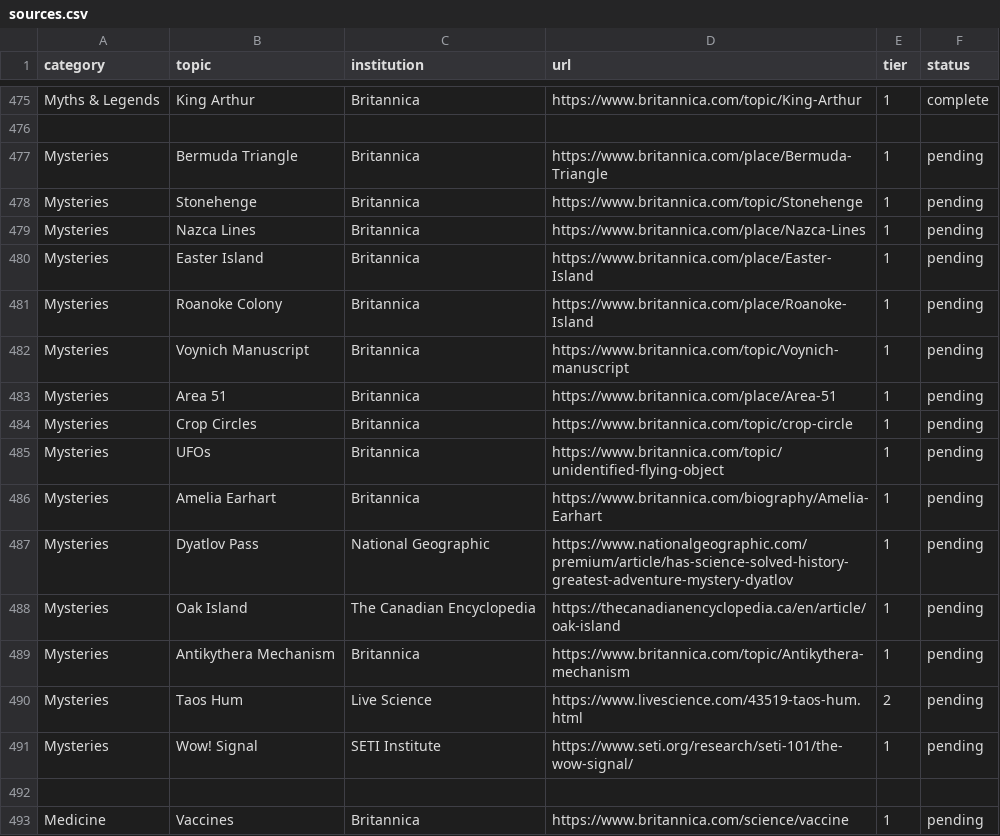
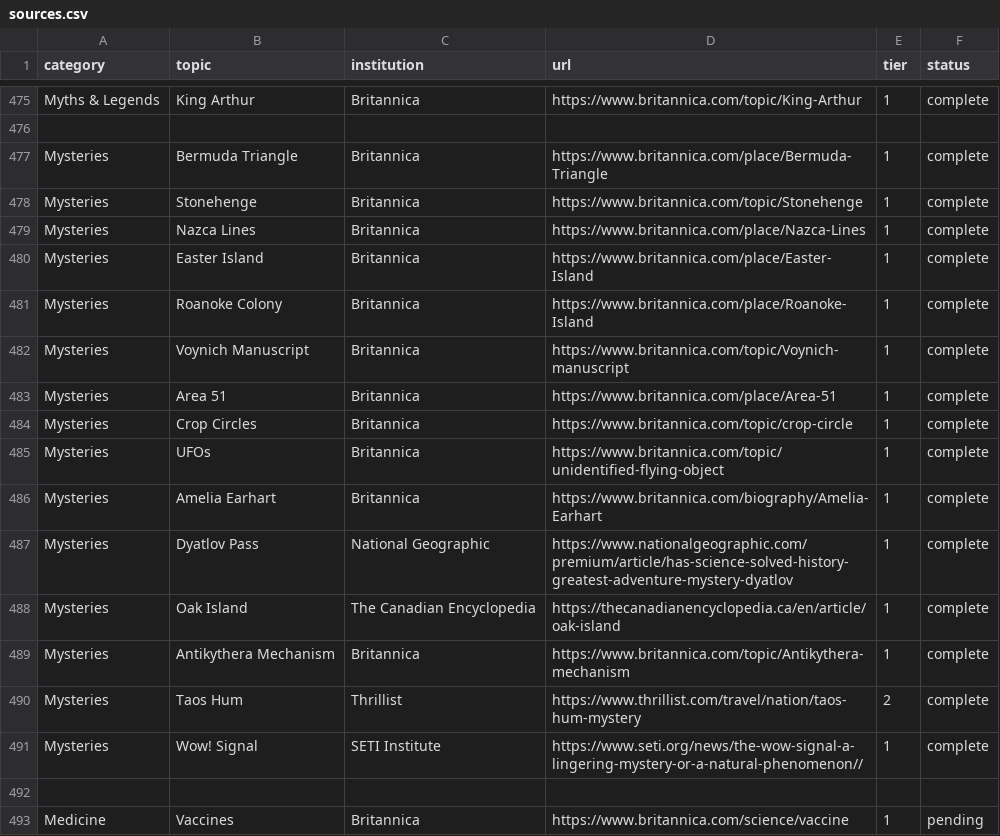
Before and after one commit to xaviersalazar/nib-content-workflow, a CSV file: source-registry/sources.csv, drawn as a sheet; only a part is shown, gaps mark what is left out.

Commit message:
added mystery facts

```diff
--- a/source-registry/sources.csv
+++ b/source-registry/sources.csv
@@ -476,17 +476,17 @@ Myths & Legends,King Arthur,Britannica,https://www.britannica.com/topic/King-Art
 
-Mysteries,Bermuda Triangle,Britannica,https://www.britannica.com/place/Bermuda-Triangle,1,pending
-Mysteries,Stonehenge,Britannica,https://www.britannica.com/topic/Stonehenge,1,pending
-Mysteries,Nazca Lines,Britannica,https://www.britannica.com/place/Nazca-Lines,1,pending
-Mysteries,Easter Island,Britannica,https://www.britannica.com/place/Easter-Island,1,pending
-Mysteries,Roanoke Colony,Britannica,https://www.britannica.com/place/Roanoke-Island,1,pending
-Mysteries,Voynich Manuscript,Britannica,https://www.britannica.com/topic/Voynich-manuscript,1,pending
-Mysteries,Area 51,Britannica,https://www.britannica.com/place/Area-51,1,pending
-Mysteries,Crop Circles,Britannica,https://www.britannica.com/topic/crop-circle,1,pending
-Mysteries,UFOs,Britannica,https://www.britannica.com/topic/unidentified-flying-object,1,pending
-Mysteries,Amelia Earhart,Britannica,https://www.britannica.com/biography/Amelia-Earhart,1,pending
-Mysteries,Dyatlov Pass,National Geographic,https://www.nationalgeographic.com/premium/article/has-science-solved-history-greatest-adventure-mystery-dyatlov,1,pending
-Mysteries,Oak Island,The Canadian Encyclopedia,https://thecanadianencyclopedia.ca/en/article/oak-island,1,pending
-Mysteries,Antikythera Mechanism,Britannica,https://www.britannica.com/topic/Antikythera-mechanism,1,pending
-Mysteries,Taos Hum,Live Science,https://www.livescience.com/43519-taos-hum.html,2,pending
-Mysteries,Wow! Signal,SETI Institute,https://www.seti.org/research/seti-101/the-wow-signal/,1,pending
+Mysteries,Bermuda Triangle,Britannica,https://www.britannica.com/place/Bermuda-Triangle,1,complete
+Mysteries,Stonehenge,Britannica,https://www.britannica.com/topic/Stonehenge,1,complete
+Mysteries,Nazca Lines,Britannica,https://www.britannica.com/place/Nazca-Lines,1,complete
+Mysteries,Easter Island,Britannica,https://www.britannica.com/place/Easter-Island,1,complete
+Mysteries,Roanoke Colony,Britannica,https://www.britannica.com/place/Roanoke-Island,1,complete
+Mysteries,Voynich Manuscript,Britannica,https://www.britannica.com/topic/Voynich-manuscript,1,complete
+Mysteries,Area 51,Britannica,https://www.britannica.com/place/Area-51,1,complete
+Mysteries,Crop Circles,Britannica,https://www.britannica.com/topic/crop-circle,1,complete
+Mysteries,UFOs,Britannica,https://www.britannica.com/topic/unidentified-flying-object,1,complete
+Mysteries,Amelia Earhart,Britannica,https://www.britannica.com/biography/Amelia-Earhart,1,complete
+Mysteries,Dyatlov Pass,National Geographic,https://www.nationalgeographic.com/premium/article/has-science-solved-history-greatest-adventure-mystery-dyatlov,1,complete
+Mysteries,Oak Island,The Canadian Encyclopedia,https://thecanadianencyclopedia.ca/en/article/oak-island,1,complete
+Mysteries,Antikythera Mechanism,Britannica,https://www.britannica.com/topic/Antikythera-mechanism,1,complete
+Mysteries,Taos Hum,Thrillist,https://www.thrillist.com/travel/nation/taos-hum-mystery,2,complete
+Mysteries,Wow! Signal,SETI Institute,https://www.seti.org/news/the-wow-signal-a-lingering-mystery-or-a-natural-phenomenon//,1,complete
 
```
Also changed, not shown: 18 other files.
